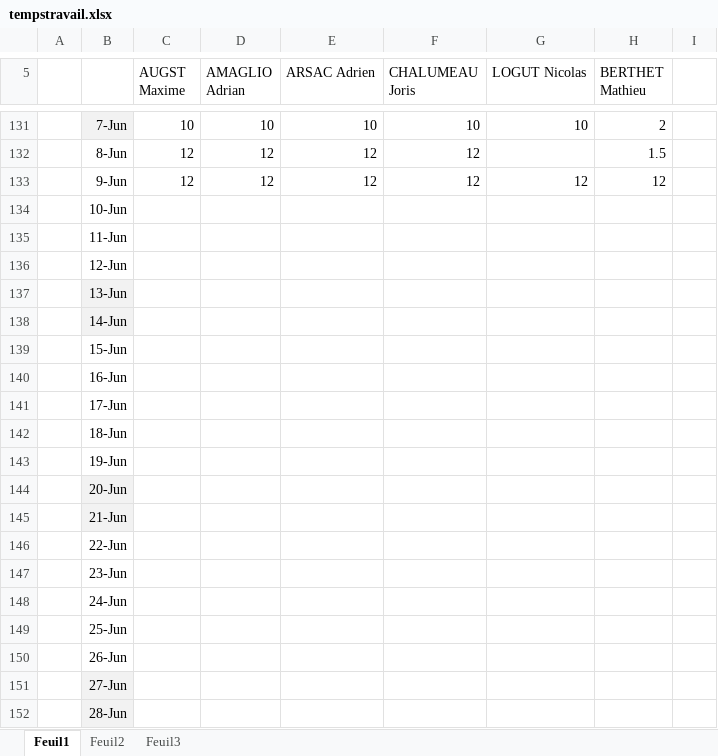
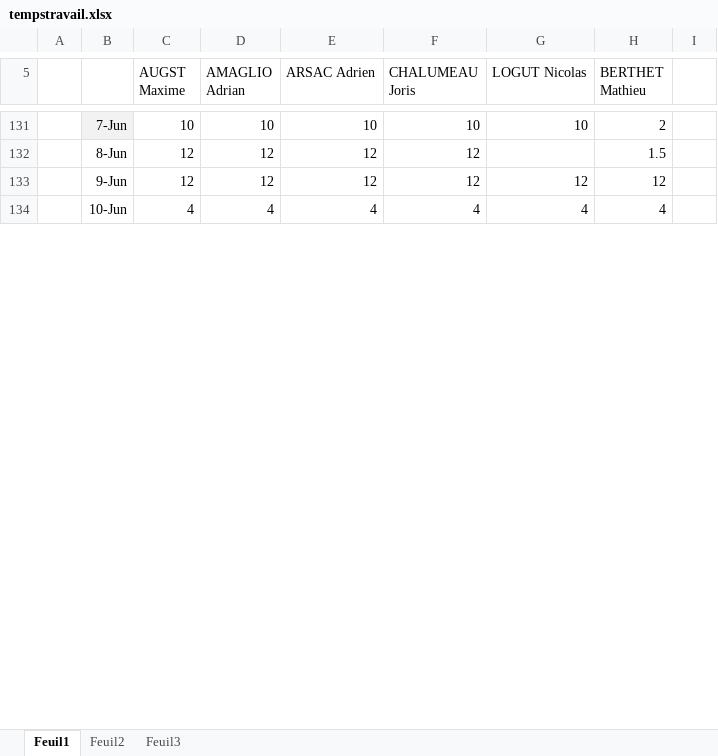
Before and after one commit to nicolaslogut/ageOfAntHill, an Excel workbook: tempstravail.xlsx, sheet Feuil1, drawn as a sheet; only a part is shown, gaps mark what is left out; values as stored, in another font and other column widths than the file's, no borders; the diff covers the shown part only; the diff names each change by its address in the sheet, - before the commit and + after, or states it on an @@ line.

```diff
--- a/tempstravail.xlsx (sheet Feuil1)
+++ b/tempstravail.xlsx (sheet Feuil1)
-C134 (AUGST Maxime): (empty)
+C134 (AUGST Maxime): 4
-D134 (AMAGLIO Adrian): (empty)
+D134 (AMAGLIO Adrian): 4
-E134 (ARSAC Adrien): (empty)
+E134 (ARSAC Adrien): 4
-F134 (CHALUMEAU Joris): (empty)
+F134 (CHALUMEAU Joris): 4
-G134 (LOGUT Nicolas): (empty)
+G134 (LOGUT Nicolas): 4
-H134 (BERTHET Mathieu): (empty)
+H134 (BERTHET Mathieu): 4
-row 135:  | 11-Jun
-row 136:  | 12-Jun
-row 137:  | 13-Jun
-row 138:  | 14-Jun
-row 139:  | 15-Jun
-row 140:  | 16-Jun
-row 141:  | 17-Jun
-row 142:  | 18-Jun
-row 143:  | 19-Jun
-row 144:  | 20-Jun
-row 145:  | 21-Jun
-row 146:  | 22-Jun
-row 147:  | 23-Jun
-row 148:  | 24-Jun
-row 149:  | 25-Jun
-row 150:  | 26-Jun
-row 151:  | 27-Jun
-row 152:  | 28-Jun
```
Also changed, not shown: 7 removed rows, 9 edited cells and cell formats elsewhere in this sheet, 1 other file.
